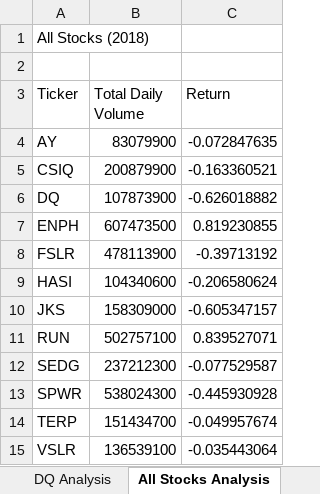
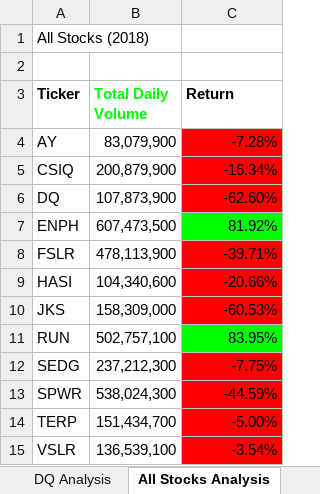
Before and after one commit to ckanchanda/VBA_Challenge, an Excel workbook: green_stocks.xlsx.xlsm, sheet All Stocks Analysis, drawn as a sheet; values as stored, in another font and other column widths than the file's, no borders; the diff names each change by its address in the sheet, - before the commit and + after, or states it on an @@ line.

Commit message:
Add files via upload

```diff
--- a/green_stocks.xlsx.xlsm (sheet All Stocks Analysis)
+++ b/green_stocks.xlsx.xlsm (sheet All Stocks Analysis)
-A3:C3 bold: off
+A3:C3 bold: on
-B3 text colour: black
+B3 text colour: #00FF00
-B4 (Total Daily Volume): 83079900
+B4 (Total Daily Volume): 83,079,900
-C4 (Return): -0.072847635
+C4 (Return): -7.28%
-C4:C6 fill: none
+C4:C6 fill: #FF0000
-B5 (Total Daily Volume): 200879900
+B5 (Total Daily Volume): 200,879,900
-C5 (Return): -0.163360521
+C5 (Return): -16.34%
-B6 (Total Daily Volume): 107873900
+B6 (Total Daily Volume): 107,873,900
-C6 (Return): -0.626018882
+C6 (Return): -62.60%
-B7 (Total Daily Volume): 607473500
+B7 (Total Daily Volume): 607,473,500
-C7 (Return): 0.819230855
+C7 (Return): 81.92%
-C7 fill: none
+C7 fill: #00FF00
-B8 (Total Daily Volume): 478113900
+B8 (Total Daily Volume): 478,113,900
-C8 (Return): -0.39713192
+C8 (Return): -39.71%
-C8:C10 fill: none
+C8:C10 fill: #FF0000
-B9 (Total Daily Volume): 104340600
+B9 (Total Daily Volume): 104,340,600
-C9 (Return): -0.206580624
+C9 (Return): -20.66%
-B10 (Total Daily Volume): 158309000
+B10 (Total Daily Volume): 158,309,000
-C10 (Return): -0.605347157
+C10 (Return): -60.53%
-B11 (Total Daily Volume): 502757100
+B11 (Total Daily Volume): 502,757,100
-C11 (Return): 0.839527071
+C11 (Return): 83.95%
-C11 fill: none
+C11 fill: #00FF00
-B12 (Total Daily Volume): 237212300
+B12 (Total Daily Volume): 237,212,300
-C12 (Return): -0.077529587
+C12 (Return): -7.75%
-C12:C15 fill: none
+C12:C15 fill: #FF0000
-B13 (Total Daily Volume): 538024300
+B13 (Total Daily Volume): 538,024,300
-C13 (Return): -0.445930928
+C13 (Return): -44.59%
-B14 (Total Daily Volume): 151434700
+B14 (Total Daily Volume): 151,434,700
-C14 (Return): -0.049957674
+C14 (Return): -5.00%
-B15 (Total Daily Volume): 136539100
+B15 (Total Daily Volume): 136,539,100
-C15 (Return): -0.035443064
+C15 (Return): -3.54%
```
